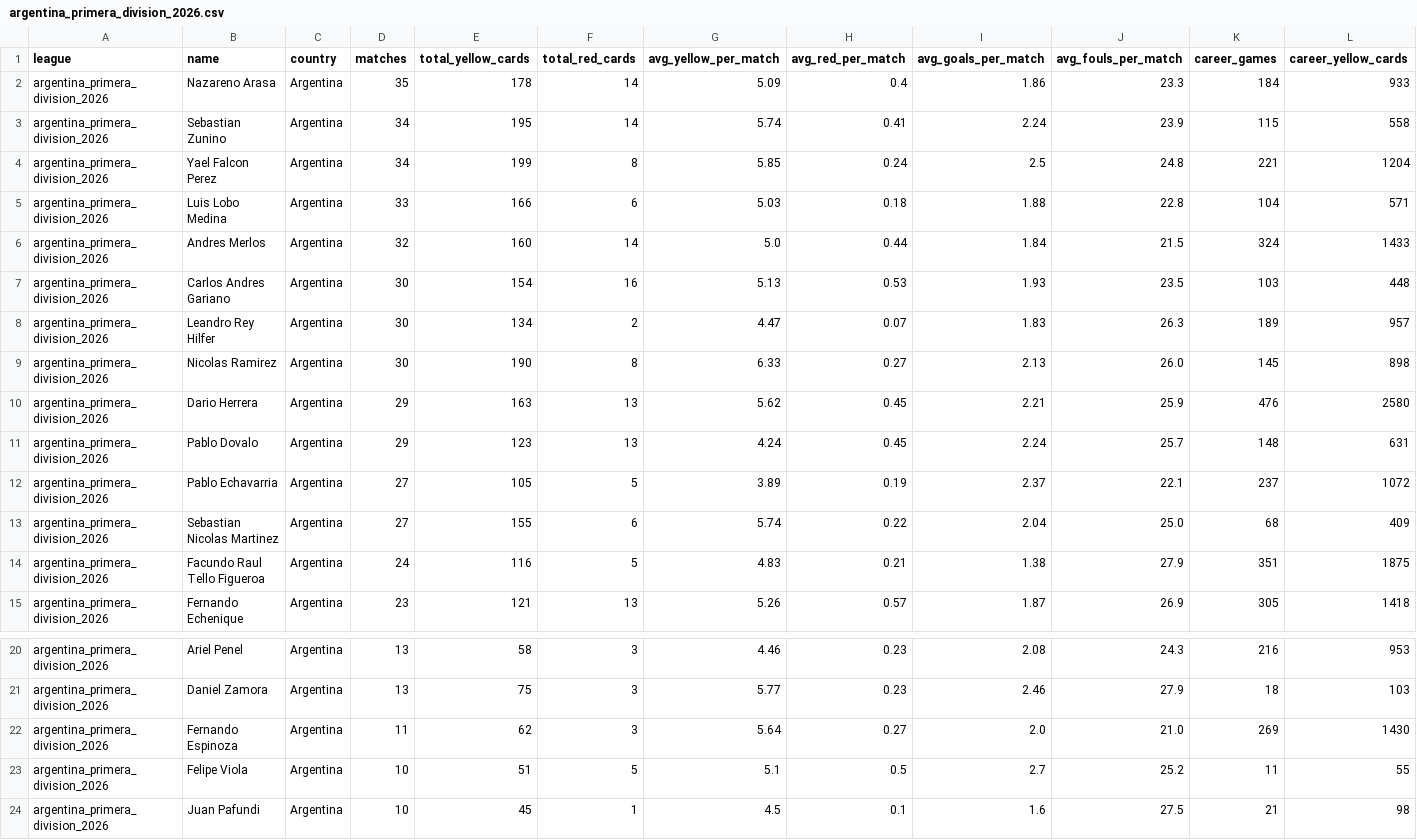
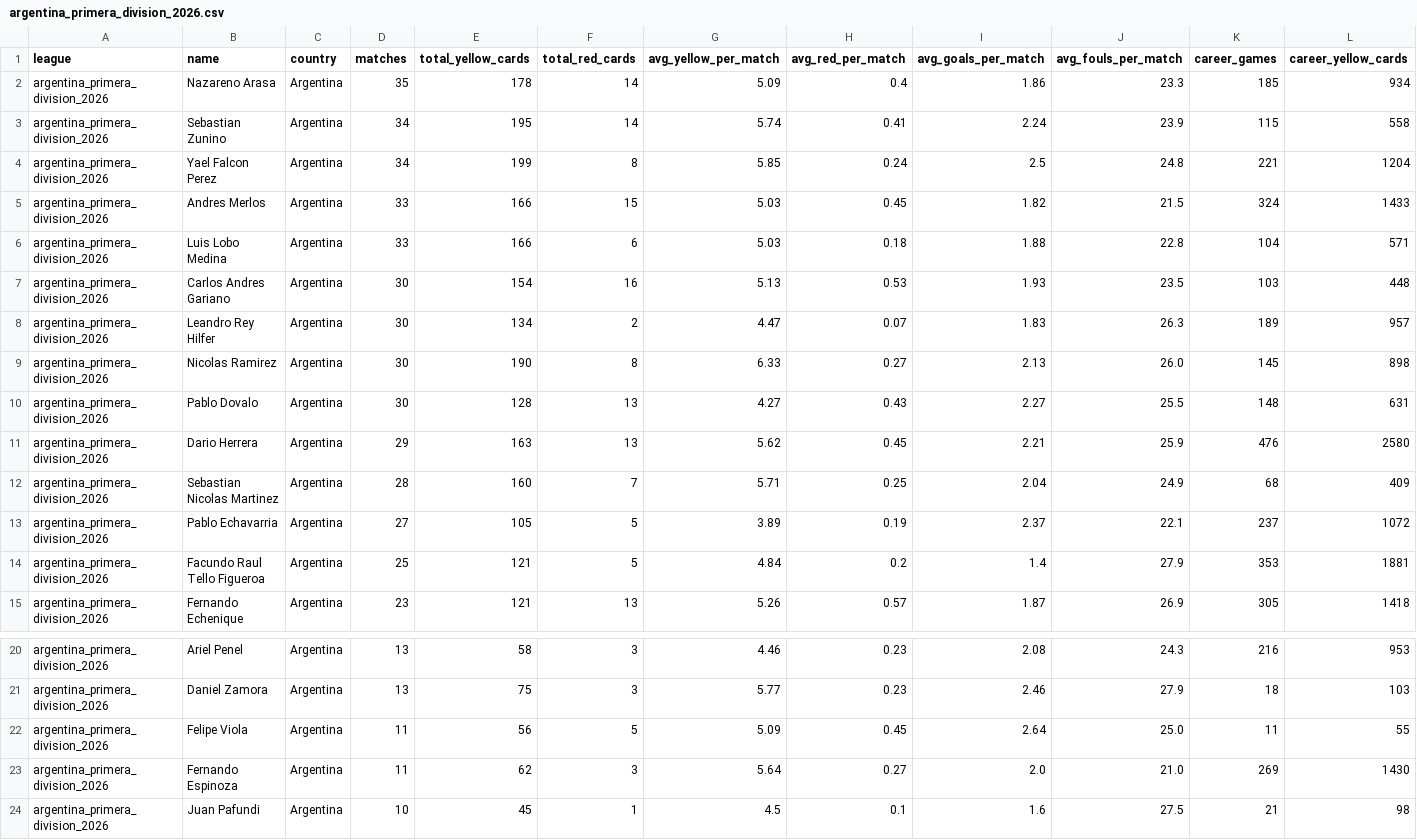
Before and after one commit to aimidas1/referees, a CSV file: argentina_primera_division_2026.csv, drawn as a sheet; only a part is shown, gaps mark what is left out; removed rows and columns are numbered as before the commit, all else as after; rows hold the shown columns only; the diff names each change by its address in the sheet, - before the commit and + after, or states it on an @@ line.

```diff
--- a/argentina_primera_division_2026.csv
+++ b/argentina_primera_division_2026.csv
-K2 (career_games): 184
+K2 (career_games): 185
-L2 (career_yellow_cards): 933
+L2 (career_yellow_cards): 934
+row 5: argentina_primera_division_2026 | Andres Merlos | Argentina | 33 | 166 | 15 | 5.03 | 0.45 | 1.82 | 21.5 | 324 | 1433
-row 6: argentina_primera_division_2026 | Andres Merlos | Argentina | 32 | 160 | 14 | 5.0 | 0.44 | 1.84 | 21.5 | 324 | 1433
+row 10: argentina_primera_division_2026 | Pablo Dovalo | Argentina | 30 | 128 | 13 | 4.27 | 0.43 | 2.27 | 25.5 | 148 | 631
-row 11: argentina_primera_division_2026 | Pablo Dovalo | Argentina | 29 | 123 | 13 | 4.24 | 0.45 | 2.24 | 25.7 | 148 | 631
+row 12: argentina_primera_division_2026 | Sebastian Nicolas Martinez | Argentina | 28 | 160 | 7 | 5.71 | 0.25 | 2.04 | 24.9 | 68 | 409
-row 13: argentina_primera_division_2026 | Sebastian Nicolas Martinez | Argentina | 27 | 155 | 6 | 5.74 | 0.22 | 2.04 | 25.0 | 68 | 409
-D14 (matches): 24
+D14 (matches): 25
-E14 (total_yellow_cards): 116
+E14 (total_yellow_cards): 121
-G14 (avg_yellow_per_match): 4.83
+G14 (avg_yellow_per_match): 4.84
-H14 (avg_red_per_match): 0.21
+H14 (avg_red_per_match): 0.2
-I14 (avg_goals_per_match): 1.38
+I14 (avg_goals_per_match): 1.4
-K14 (career_games): 351
+K14 (career_games): 353
-L14 (career_yellow_cards): 1875
+L14 (career_yellow_cards): 1881
+row 22: argentina_primera_division_2026 | Felipe Viola | Argentina | 11 | 56 | 5 | 5.09 | 0.45 | 2.64 | 25.0 | 11 | 55
-row 23: argentina_primera_division_2026 | Felipe Viola | Argentina | 10 | 51 | 5 | 5.1 | 0.5 | 2.7 | 25.2 | 11 | 55
```
Also changed, not shown: arabia_saudita_pro_league_2026_2027.csv, brasileirao_serie_b_2026.csv, 16 other files.
